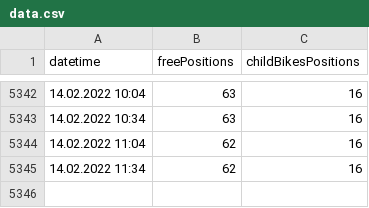
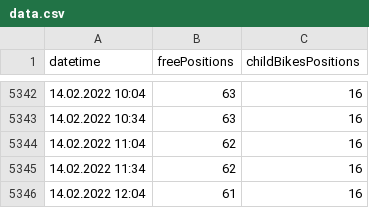
Before and after one commit to krystofex/archives, a CSV file: data/biketower/data.csv, drawn as a sheet; only a part is shown, gaps mark what is left out; the diff names each change by its address in the sheet, - before the commit and + after, or states it on an @@ line.

```diff
--- a/data/biketower/data.csv
+++ b/data/biketower/data.csv
+row 5346: 14.02.2022 12:04 | 61 | 16
```
